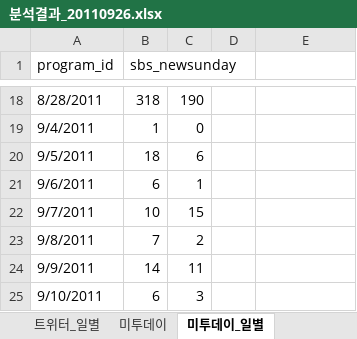
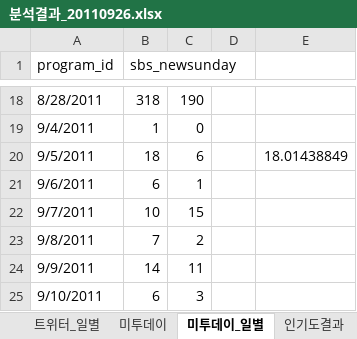
Before and after one commit to NathanaelFebrianto/sonya, an Excel workbook: poc/social-buzz/doc/분석결과_20110926.xlsx, sheet 미투데이_일별, drawn as a sheet; only a part is shown, gaps mark what is left out; values as stored, in another font and other column widths than the file's, no borders; charts and pictures not drawn; the diff names each change by its address in the sheet, - before the commit and + after, or states it on an @@ line.

```diff
--- a/poc/social-buzz/doc/분석결과_20110926.xlsx (sheet 미투데이_일별)
+++ b/poc/social-buzz/doc/분석결과_20110926.xlsx (sheet 미투데이_일별)
+sheet tab: 인기도결과
-E20: (empty)
+E20: 18.01438849
```
Also changed, not shown: sheet 회귀분석, other sheet tabs, charts or pictures, poc/social-buzz/doc/성별연령대별시청률_0905-0911.xlsx, 5 other files.
